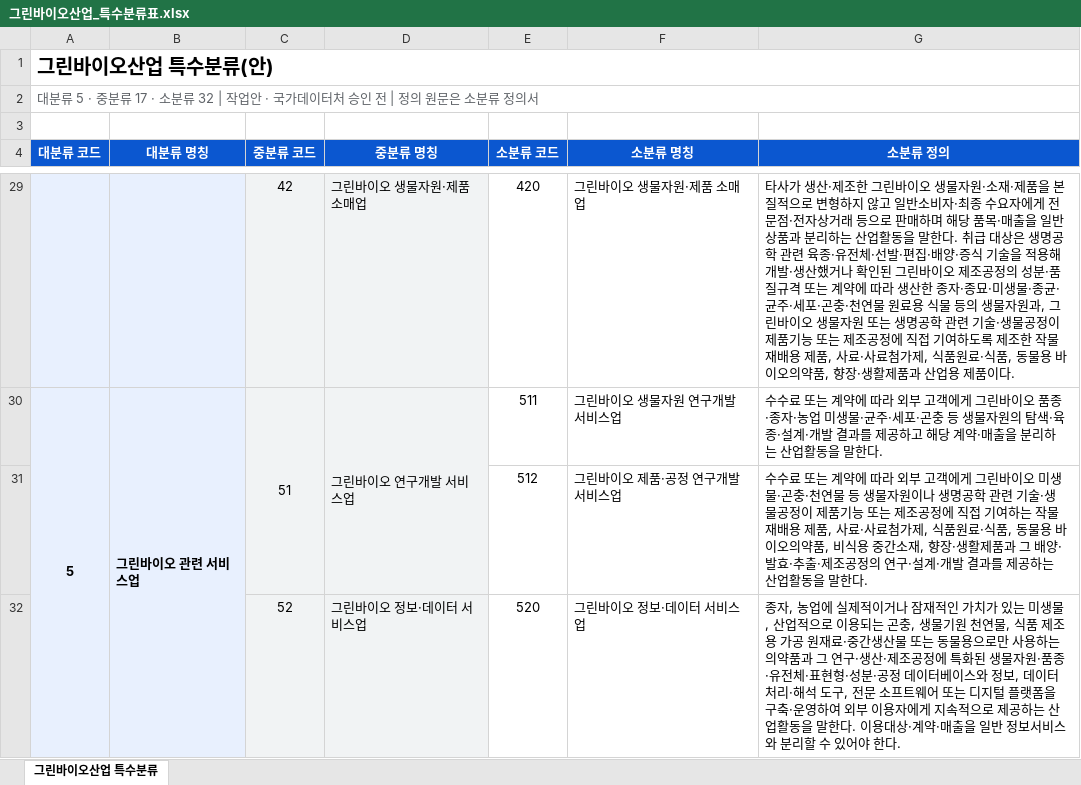
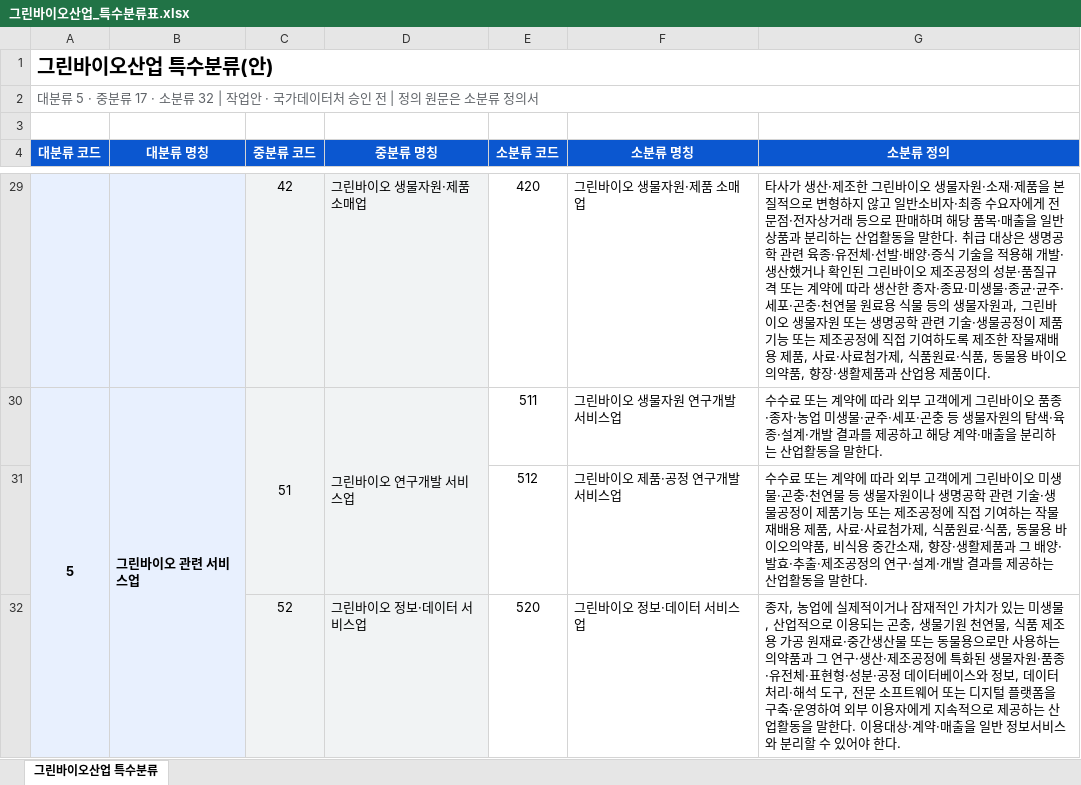
Before and after one commit to eins-going/classification_greenbio, an Excel workbook: 그린바이오산업_특수분류표.xlsx, sheet 그린바이오산업 특수분류, drawn as a sheet; only a part is shown, gaps mark what is left out; values as stored, in another font and other column widths than the file's, no borders; the diff covers the shown part only; the diff names each change by its address in the sheet, - before the commit and + after, or states it on an @@ line.

```diff
--- a/그린바이오산업_특수분류표.xlsx (sheet 그린바이오산업 특수분류)
+++ b/그린바이오산업_특수분류표.xlsx (sheet 그린바이오산업 특수분류)
-G29 (소분류 정의): …·선발·편집·배양·증…
+G29 (소분류 정의): …·선발·배양·증…
```
Also changed, not shown: 16 edited cells elsewhere in this sheet, 1 other file.
